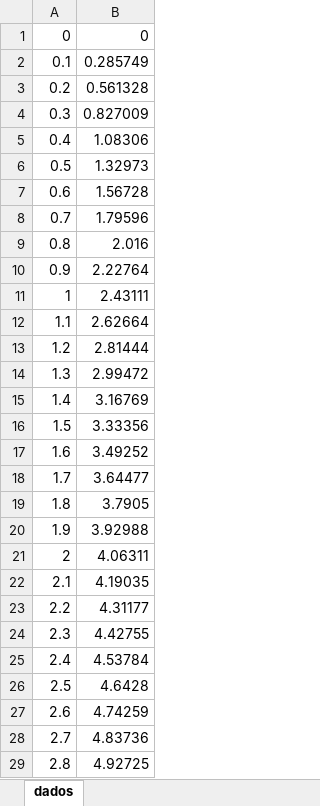
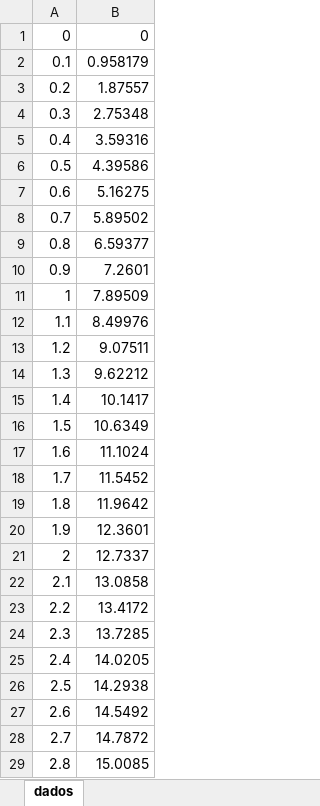
Before and after one commit to gbarros/Analise-Numerica, an Excel workbook: LAB7/dados.xlsx, sheet dados, drawn as a sheet; only a part is shown; values as stored, in another font and other column widths than the file's, no borders; charts and pictures not drawn; the diff covers the shown part only; the diff names each change by its address in the sheet, - before the commit and + after, or states it on an @@ line.

```diff
--- a/LAB7/dados.xlsx (sheet dados)
+++ b/LAB7/dados.xlsx (sheet dados)
-B2: 0.285749
+B2: 0.958179
-B3: 0.561328
+B3: 1.87557
-B4: 0.827009
+B4: 2.75348
-B5: 1.08306
+B5: 3.59316
-B6: 1.32973
+B6: 4.39586
-B7: 1.56728
+B7: 5.16275
-B8: 1.79596
+B8: 5.89502
-B9: 2.016
+B9: 6.59377
-B10: 2.22764
+B10: 7.2601
-B11: 2.43111
+B11: 7.89509
-B12: 2.62664
+B12: 8.49976
-B13: 2.81444
+B13: 9.07511
-B14: 2.99472
+B14: 9.62212
-B15: 3.16769
+B15: 10.1417
-B16: 3.33356
+B16: 10.6349
-B17: 3.49252
+B17: 11.1024
-B18: 3.64477
+B18: 11.5452
-B19: 3.7905
+B19: 11.9642
-B20: 3.92988
+B20: 12.3601
-B21: 4.06311
+B21: 12.7337
-B22: 4.19035
+B22: 13.0858
-B23: 4.31177
+B23: 13.4172
-B24: 4.42755
+B24: 13.7285
-B25: 4.53784
+B25: 14.0205
-B26: 4.6428
+B26: 14.2938
-B27: 4.74259
+B27: 14.5492
-B28: 4.83736
+B28: 14.7872
-B29: 4.92725
+B29: 15.0085
```
Also changed, not shown: 132 edited cells elsewhere in this sheet, charts or pictures, 3 other files.
